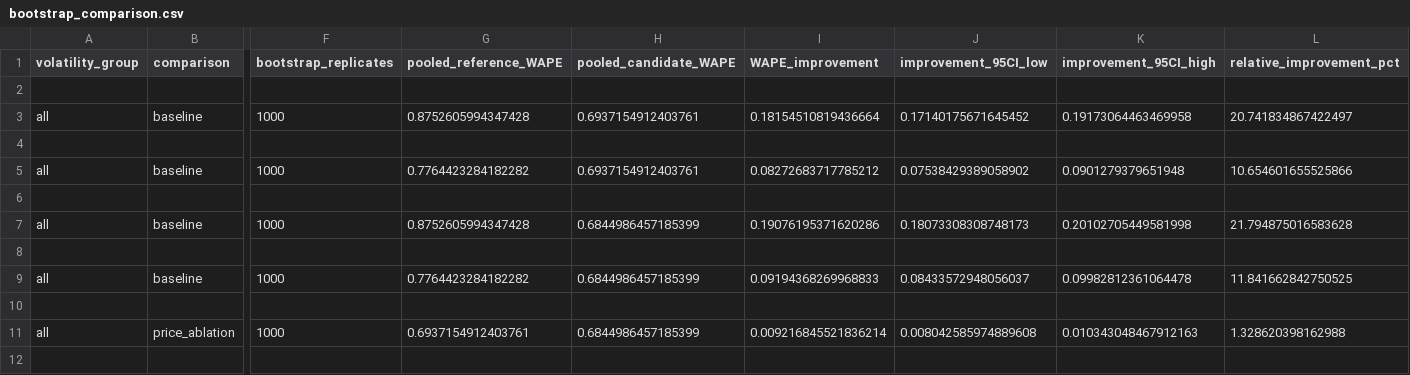
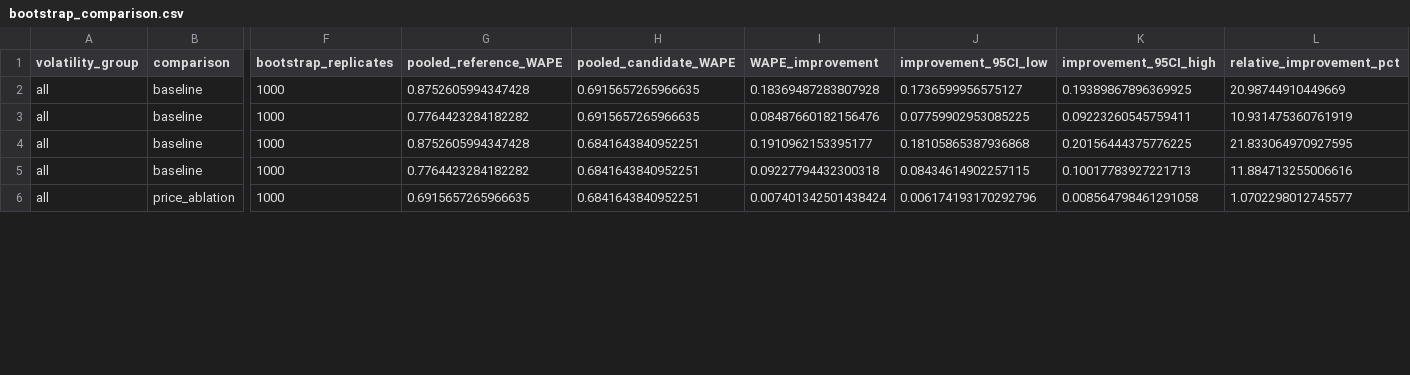
Before and after one commit to mukundi0/Retail-Demand-Forecasting-AI, a CSV file: reports/m5_5000_pilot/bootstrap_comparison.csv, drawn as a sheet; only a part is shown, gaps mark what is left out; removed rows and columns are numbered as before the commit, all else as after; rows hold the shown columns only; the diff covers the shown part only; the diff names each change by its address in the sheet, - before the commit and + after, or states it on an @@ line.

Commit message:
Correct series-cluster bootstrap intervals

```diff
--- a/reports/m5_5000_pilot/bootstrap_comparison.csv
+++ b/reports/m5_5000_pilot/bootstrap_comparison.csv
-row 2: (empty)
-H2 (pooled_candidate_WAPE): 0.6937154912403761
+H2 (pooled_candidate_WAPE): 0.6915657265966635
-I2 (WAPE_improvement): 0.18154510819436664
+I2 (WAPE_improvement): 0.18369487283807928
-J2 (improvement_95CI_low): 0.17140175671645452
+J2 (improvement_95CI_low): 0.1736599956575127
-K2 (improvement_95CI_high): 0.19173064463469958
+K2 (improvement_95CI_high): 0.19389867896369925
-L2 (relative_improvement_pct): 20.741834867422497
+L2 (relative_improvement_pct): 20.98744910449669
-row 4: (empty)
-H3 (pooled_candidate_WAPE): 0.6937154912403761
+H3 (pooled_candidate_WAPE): 0.6915657265966635
-I3 (WAPE_improvement): 0.08272683717785212
+I3 (WAPE_improvement): 0.08487660182156476
-J3 (improvement_95CI_low): 0.07538429389058902
+J3 (improvement_95CI_low): 0.07759902953085225
-K3 (improvement_95CI_high): 0.0901279379651948
+K3 (improvement_95CI_high): 0.09223260545759411
-L3 (relative_improvement_pct): 10.654601655525866
+L3 (relative_improvement_pct): 10.931475360761919
-row 6: (empty)
-H4 (pooled_candidate_WAPE): 0.6844986457185399
+H4 (pooled_candidate_WAPE): 0.6841643840952251
-I4 (WAPE_improvement): 0.19076195371620286
+I4 (WAPE_improvement): 0.1910962153395177
-J4 (improvement_95CI_low): 0.18073308308748173
+J4 (improvement_95CI_low): 0.18105865387936868
-K4 (improvement_95CI_high): 0.20102705449581998
+K4 (improvement_95CI_high): 0.20156444375776225
-L4 (relative_improvement_pct): 21.794875016583628
+L4 (relative_improvement_pct): 21.833064970927595
-row 8: (empty)
-H5 (pooled_candidate_WAPE): 0.6844986457185399
+H5 (pooled_candidate_WAPE): 0.6841643840952251
-I5 (WAPE_improvement): 0.09194368269968833
+I5 (WAPE_improvement): 0.09227794432300318
-J5 (improvement_95CI_low): 0.08433572948056037
+J5 (improvement_95CI_low): 0.08434614902257115
-K5 (improvement_95CI_high): 0.09982812361064478
+K5 (improvement_95CI_high): 0.10017783927221713
-L5 (relative_improvement_pct): 11.841662842750525
+L5 (relative_improvement_pct): 11.884713255006616
-row 10: (empty)
-G6 (pooled_reference_WAPE): 0.6937154912403761
+G6 (pooled_reference_WAPE): 0.6915657265966635
-H6 (pooled_candidate_WAPE): 0.6844986457185399
+H6 (pooled_candidate_WAPE): 0.6841643840952251
-I6 (WAPE_improvement): 0.009216845521836214
+I6 (WAPE_improvement): 0.007401342501438424
-J6 (improvement_95CI_low): 0.008042585974889608
+J6 (improvement_95CI_low): 0.006174193170292796
-K6 (improvement_95CI_high): 0.010343048467912163
+K6 (improvement_95CI_high): 0.008564798461291058
-L6 (relative_improvement_pct): 1.328620398162988
+L6 (relative_improvement_pct): 1.0702298012745577
-row 12: (empty)
```
Also changed, not shown: 14 removed rows and 78 edited cells elsewhere in this file.
